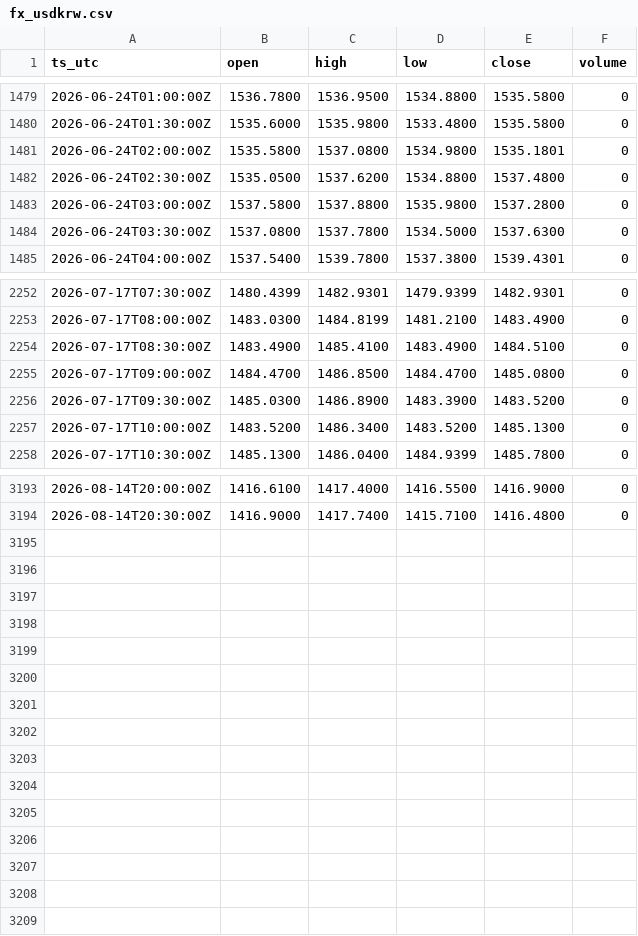
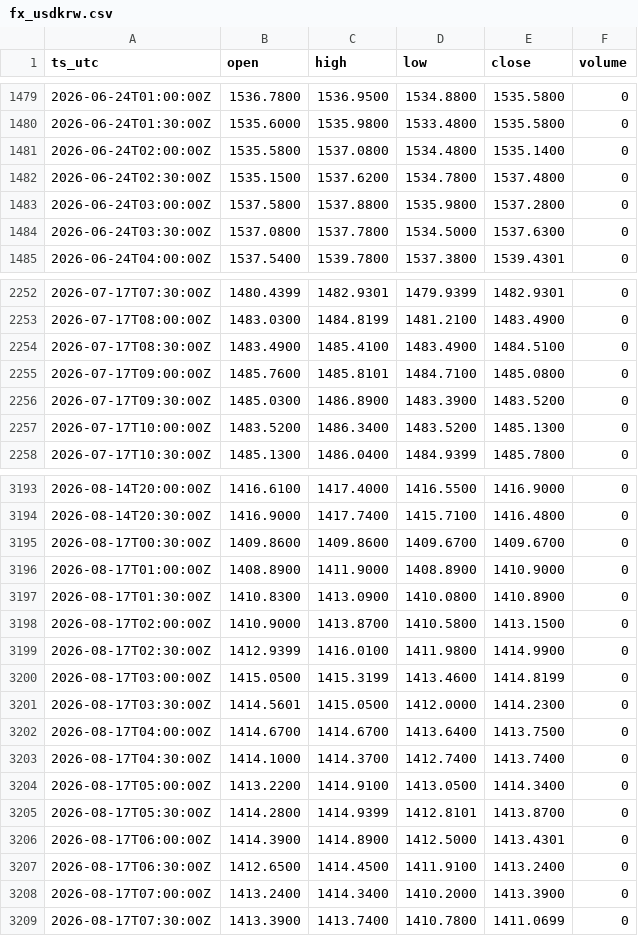
Before and after one commit to OntologyForCapital/skhynix-adr-parity, a CSV file: data/fx_usdkrw.csv, drawn as a sheet; only a part is shown, gaps mark what is left out; the diff covers the shown part only.

```diff
--- a/data/fx_usdkrw.csv
+++ b/data/fx_usdkrw.csv
@@ -1480,4 +1480,4 @@ ts_utc,open,high,low,close,volume
 2026-06-24T01:30:00Z,1535.6000,1535.9800,1533.4800,1535.5800,0
-2026-06-24T02:00:00Z,1535.5800,1537.0800,1534.9800,1535.1801,0
-2026-06-24T02:30:00Z,1535.0500,1537.6200,1534.8800,1537.4800,0
+2026-06-24T02:00:00Z,1535.5800,1537.0800,1534.4800,1535.1400,0
+2026-06-24T02:30:00Z,1535.1500,1537.6200,1534.7800,1537.4800,0
 2026-06-24T03:00:00Z,1537.5800,1537.8800,1535.9800,1537.2800,0
@@ -2254,3 +2254,3 @@ ts_utc,open,high,low,close,volume
 2026-07-17T08:30:00Z,1483.4900,1485.4100,1483.4900,1484.5100,0
-2026-07-17T09:00:00Z,1484.4700,1486.8500,1484.4700,1485.0800,0
+2026-07-17T09:00:00Z,1485.7600,1485.8101,1484.7100,1485.0800,0
 2026-07-17T09:30:00Z,1485.0300,1486.8900,1483.3900,1483.5200,0
@@ -3194 +3194,16 @@ ts_utc,open,high,low,close,volume
 2026-08-14T20:30:00Z,1416.9000,1417.7400,1415.7100,1416.4800,0
+2026-08-17T00:30:00Z,1409.8600,1409.8600,1409.6700,1409.6700,0
+2026-08-17T01:00:00Z,1408.8900,1411.9000,1408.8900,1410.9000,0
+2026-08-17T01:30:00Z,1410.8300,1413.0900,1410.0800,1410.8900,0
+2026-08-17T02:00:00Z,1410.9000,1413.8700,1410.5800,1413.1500,0
+2026-08-17T02:30:00Z,1412.9399,1416.0100,1411.9800,1414.9900,0
+2026-08-17T03:00:00Z,1415.0500,1415.3199,1413.4600,1414.8199,0
+2026-08-17T03:30:00Z,1414.5601,1415.0500,1412.0000,1414.2300,0
+2026-08-17T04:00:00Z,1414.6700,1414.6700,1413.6400,1413.7500,0
+2026-08-17T04:30:00Z,1414.1000,1414.3700,1412.7400,1413.7400,0
+2026-08-17T05:00:00Z,1413.2200,1414.9100,1413.0500,1414.3400,0
+2026-08-17T05:30:00Z,1414.2800,1414.9399,1412.8101,1413.8700,0
+2026-08-17T06:00:00Z,1414.3900,1414.8900,1412.5000,1413.4301,0
+2026-08-17T06:30:00Z,1412.6500,1414.4500,1411.9100,1413.2400,0
+2026-08-17T07:00:00Z,1413.2400,1414.3400,1410.2000,1413.3900,0
+2026-08-17T07:30:00Z,1413.3900,1413.7400,1410.7800,1411.0699,0
```
Also changed, not shown: 5 edited cells elsewhere in this file, data/kr_000660.csv, data/us_skhy.csv.
